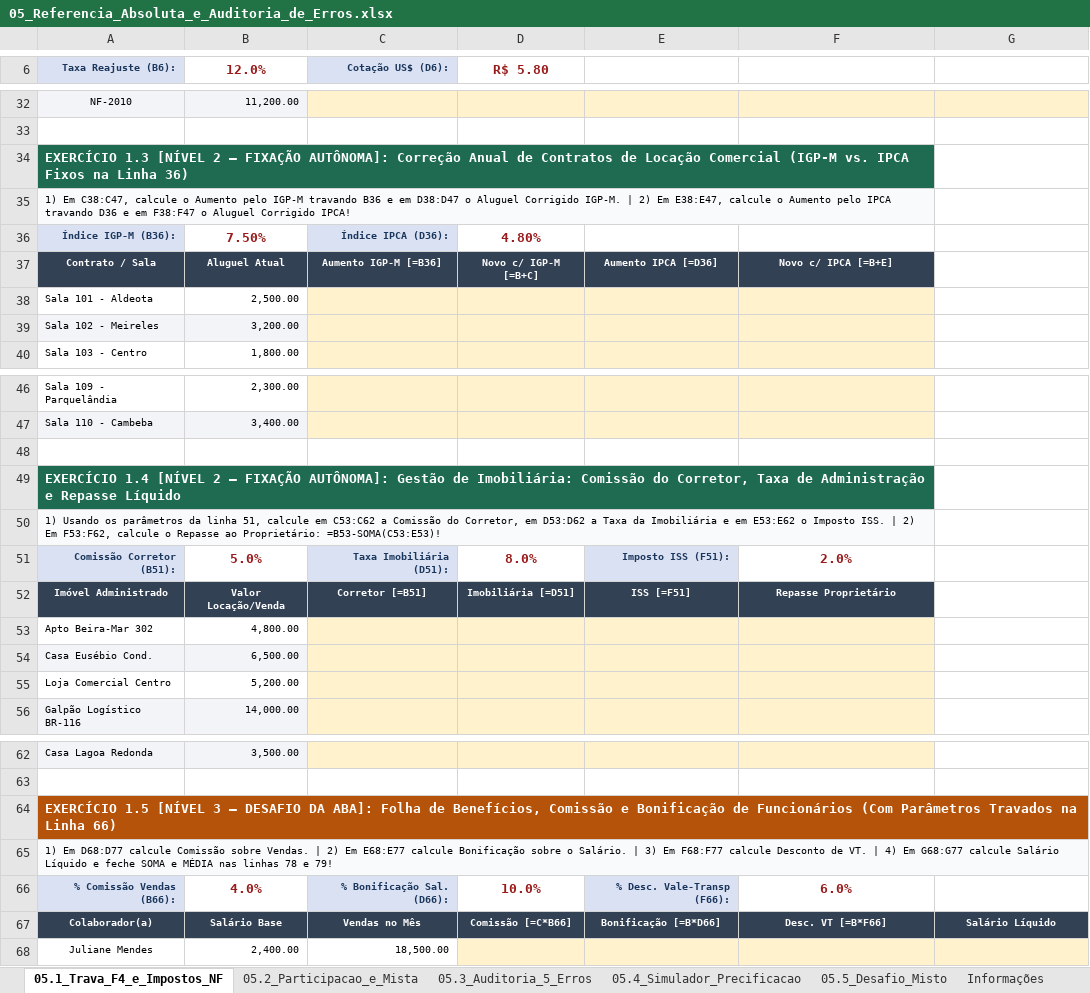
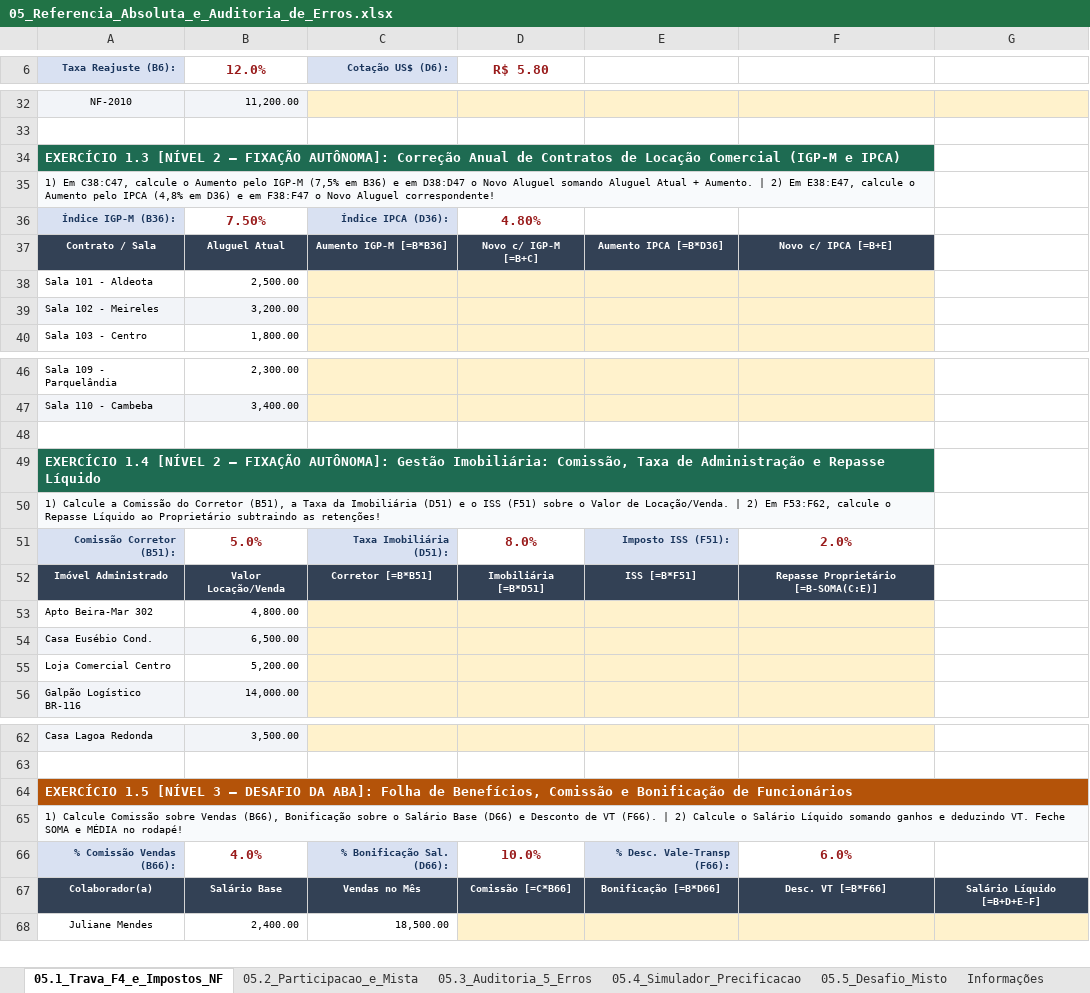
Before and after one commit to jeronimo-jrsilva/portal-ensino, an Excel workbook: downloads/excel/05_Referencia_Absoluta_e_Auditoria_de_Erros.xlsx, sheet 05.1_Trava_F4_e_Impostos_NF, drawn as a sheet; only a part is shown, gaps mark what is left out; values as stored, in another font and other column widths than the file's, no borders; the diff names each change by its address in the sheet, - before the commit and + after, or states it on an @@ line.

Commit message:
fix(excel): correcao de referencias e cabecalhos de formulas nas abas 05.1 e 05.5

```diff
--- a/downloads/excel/05_Referencia_Absoluta_e_Auditoria_de_Erros.xlsx (sheet 05.1_Trava_F4_e_Impostos_NF)
+++ b/downloads/excel/05_Referencia_Absoluta_e_Auditoria_de_Erros.xlsx (sheet 05.1_Trava_F4_e_Impostos_NF)
-A34 (Taxa Reajuste (B6):): …Comercial (IGP-M vs. IPCA Fixos na Linha 36)
+A34 (Taxa Reajuste (B6):): …Comercial (IGP-M e IPCA)
-A35 (Taxa Reajuste (B6):): …pelo IGP-M travando B36 e em D38:D47 o Aluguel Corrigido IGP-M. | 2) Em E38:E47, calcule o Aumento pelo IPCA travando D36 e em F38:F47 o Aluguel Corrigido IPCA!
+A35 (Taxa Reajuste (B6):): …pelo IGP-M (7,5% em B36) e em D38:D47 o Novo Aluguel somando Aluguel Atual + Aumento. | 2) Em E38:E47, calcule o Aumento pelo IPCA (4,8% em D36) e em F38:F47 o Novo Aluguel correspondente!
-C37 (Cotação US$ (D6):): Aumento IGP-M [=B36]
+C37 (Cotação US$ (D6):): Aumento IGP-M [=B*B36]
-E37: Aumento IPCA [=D36]
+E37: Aumento IPCA [=B*D36]
-A49 (Taxa Reajuste (B6):): …AUTÔNOMA]: Gestão de Imobiliária: Comissão do Corretor, Taxa de…
+A49 (Taxa Reajuste (B6):): …AUTÔNOMA]: Gestão Imobiliária: Comissão, Taxa de…
-A50 (Taxa Reajuste (B6):): 1) Usando os parâmetros da linha 51, calcule em C53:C62 a Comissão do Corretor, em D53:D62 a Taxa da Imobiliária e em E53:E62 o Imposto ISS. | 2) Em F53:F62, calcule o Repasse ao Proprietário: =B53-SOMA(C53:E53)!
+A50 (Taxa Reajuste (B6):): 1) Calcule a Comissão do Corretor (B51), a Taxa da Imobiliária (D51) e o ISS (F51) sobre o Valor de Locação/Venda. | 2) Em F53:F62, calcule o Repasse Líquido ao Proprietário subtraindo as retenções!
-C52 (Cotação US$ (D6):): Corretor [=B51]
+C52 (Cotação US$ (D6):): Corretor [=B*B51]
-D52 (R$ 5.80): Imobiliária [=D51]
+D52 (R$ 5.80): Imobiliária [=B*D51]
-E52: ISS [=F51]
+E52: ISS [=B*F51]
-F52: Repasse Proprietário
+F52: Repasse Proprietário [=B-SOMA(C:E)]
-A64 (Taxa Reajuste (B6):): …de Funcionários (Com Parâmetros Travados na Linha 66)
+A64 (Taxa Reajuste (B6):): …de Funcionários
-A65 (Taxa Reajuste (B6):): 1) Em D68:D77 calcule Comissão sobre Vendas. | 2) Em E68:E77 calcule Bonificação sobre o Salário. | 3) Em F68:F77 calcule Desconto de VT. | 4) Em G68:G77 calcule Salário Líquido e feche SOMA e MÉDIA nas linhas 78 e 79!
+A65 (Taxa Reajuste (B6):): 1) Calcule Comissão sobre Vendas (B66), Bonificação sobre o Salário Base (D66) e Desconto de VT (F66). | 2) Calcule o Salário Líquido somando ganhos e deduzindo VT. Feche SOMA e MÉDIA no rodapé!
-G67: Salário Líquido
+G67: Salário Líquido [=B+D+E-F]
```
Also changed, not shown: sheet 05.5_Desafio_Misto.
